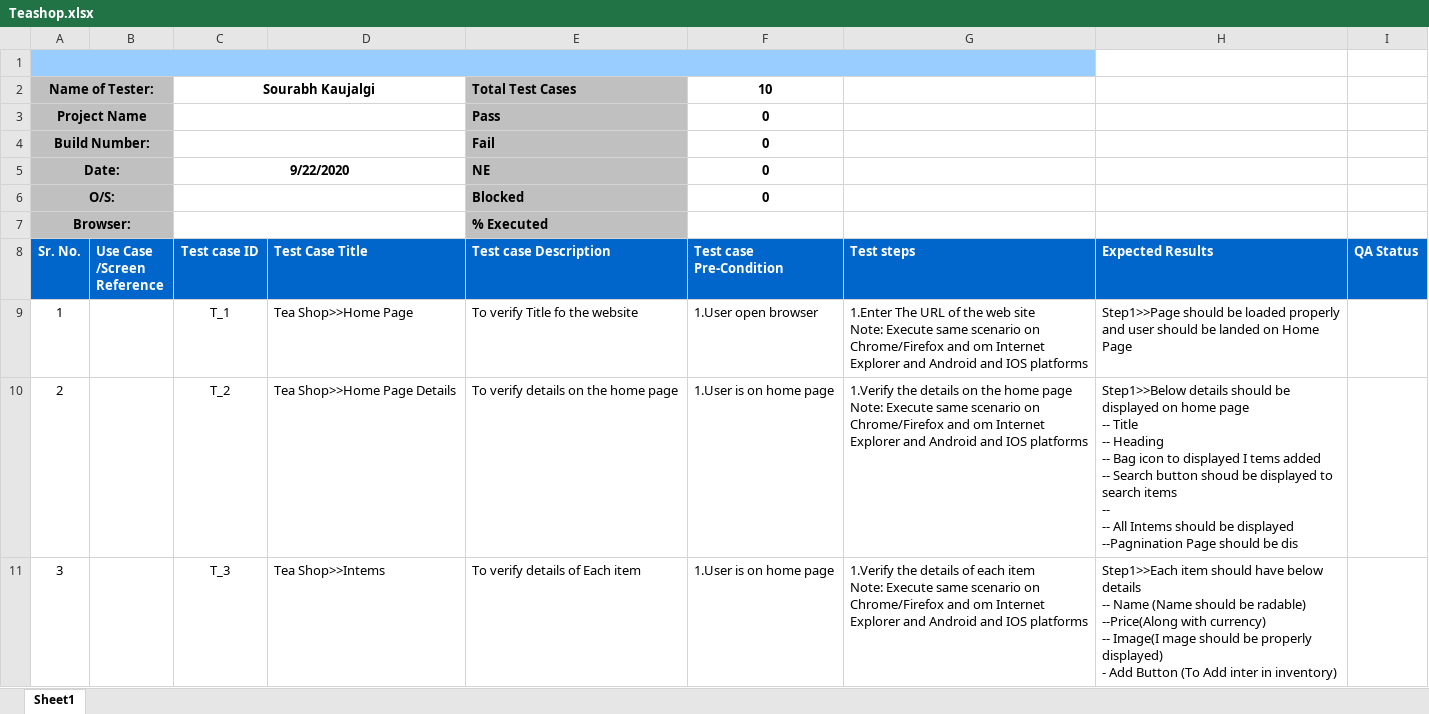
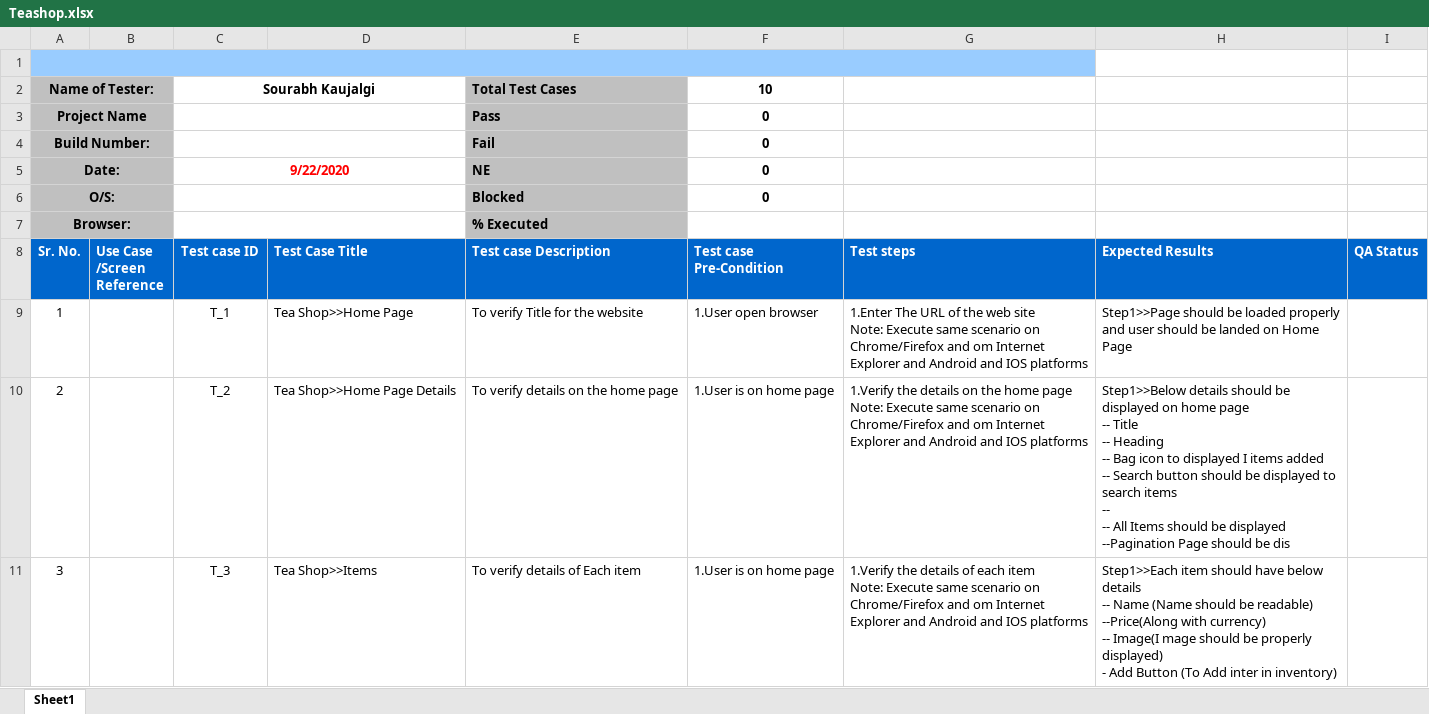
Before and after one commit to SourabhKaujalgi/Phptravels, an Excel workbook: Teashop.xlsx, sheet Sheet1, drawn as a sheet; only a part is shown; values as stored, in another font and other column widths than the file's, no borders; ↵ is a line break in a cell; the diff covers the shown part only; the diff names each change by its address in the sheet, - before the commit and + after, or states it on an @@ line.

Commit message:
Add files via upload
Tea shop latest Commit

```diff
--- a/Teashop.xlsx (sheet Sheet1)
+++ b/Teashop.xlsx (sheet Sheet1)
-C5 text colour: black
+C5 text colour: #FF0000
-E9 (Test case Description): To verify Title fo the website
+E9 (Test case Description): To verify Title for the website
-H10 (Expected Results): …displayed I tems added ↵ -- Search button shoud be displayed to search items ↵ -- ↵ -- All Intems should be displayed ↵ --Pagnination Page should…
+H10 (Expected Results): …displayed I items added ↵ -- Search button should be displayed to search items ↵ -- ↵ -- All Items should be displayed ↵ --Pagination Page should…
-D11 (Test Case Title): Tea Shop>>Intems
+D11 (Test Case Title): Tea Shop>>Items
-H11 (Expected Results): …should be radable) ↵ --Price(Along with…
+H11 (Expected Results): …should be readable) ↵ --Price(Along with…
```
Also changed, not shown: 17 edited cells elsewhere in this sheet.
